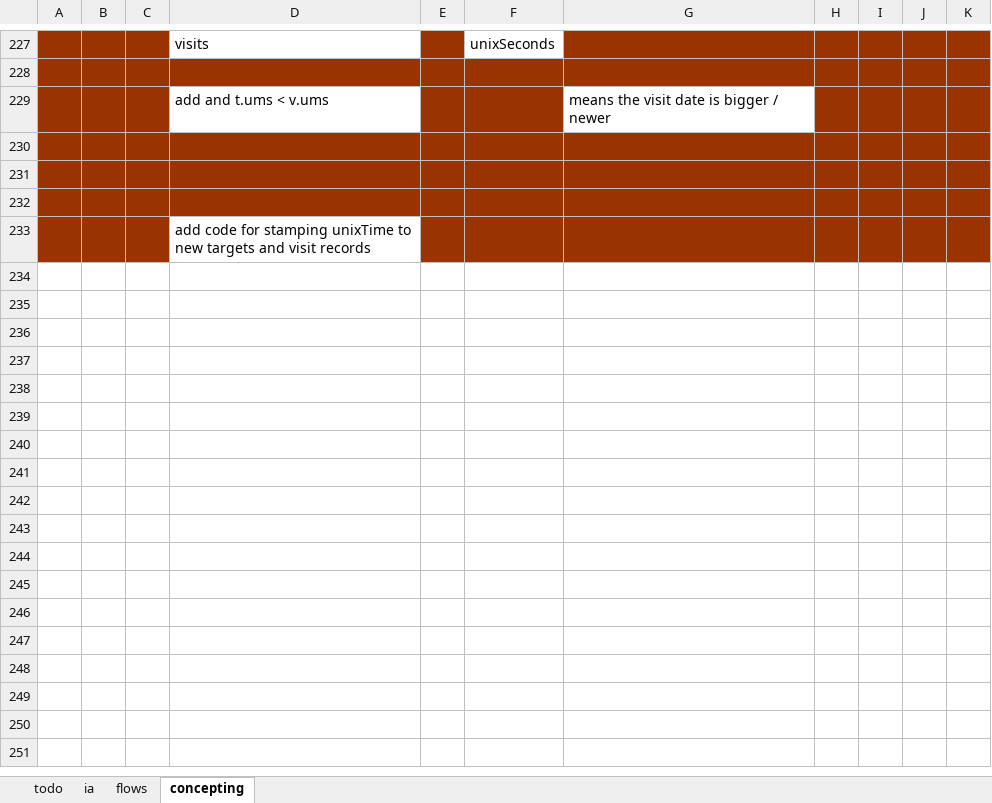
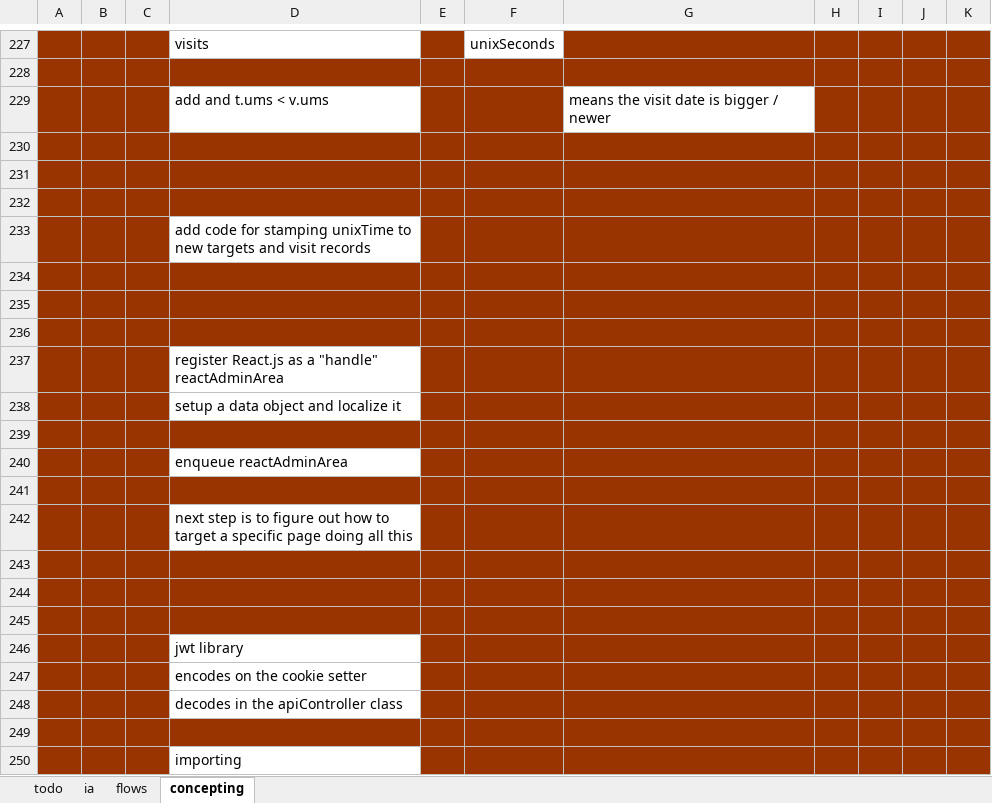
Before and after one commit to SeanDez/delayedCoupons, an Excel workbook: projectPlansAndNotes.xlsx, sheet concepting, drawn as a sheet; only a part is shown, gaps mark what is left out; values as stored, in another font and other column widths than the file's, no borders; the diff names each change by its address in the sheet, - before the commit and + after, or states it on an @@ line.

Commit message:
add jwt encoding and decoding into the get and create cookie methods in the Visitors class

```diff
--- a/projectPlansAndNotes.xlsx (sheet concepting)
+++ b/projectPlansAndNotes.xlsx (sheet concepting)
+row 234: (empty)
+row 235: (empty)
+row 236: (empty)
+row 237:  |  |  | register React.js as a "handle" reactAdminArea
+row 238:  |  |  | setup a data object and localize it
+row 239: (empty)
+row 240:  |  |  | enqueue reactAdminArea
+row 241: (empty)
+row 242:  |  |  | next step is to figure out how to target a specific page doing all this
+row 243: (empty)
+row 244: (empty)
+row 245: (empty)
+row 246:  |  |  | jwt library
+row 247:  |  |  | encodes on the cookie setter
+row 248:  |  |  | decodes in the apiController class
+row 249: (empty)
+row 250:  |  |  | importing
```
Also changed, not shown: sheet todo, 3 other files.
